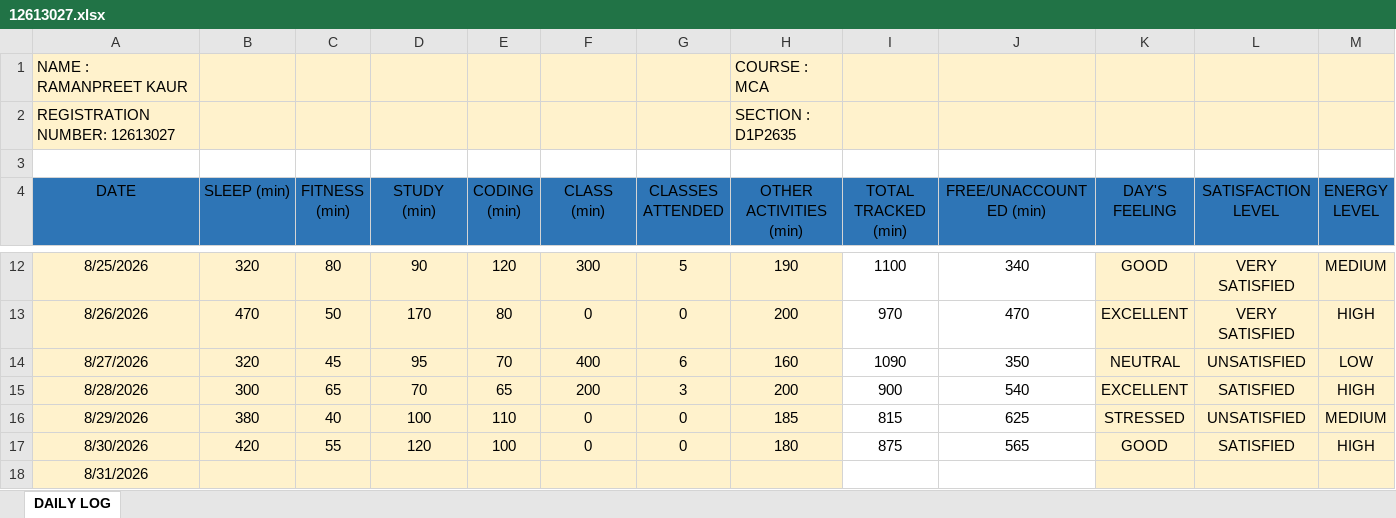
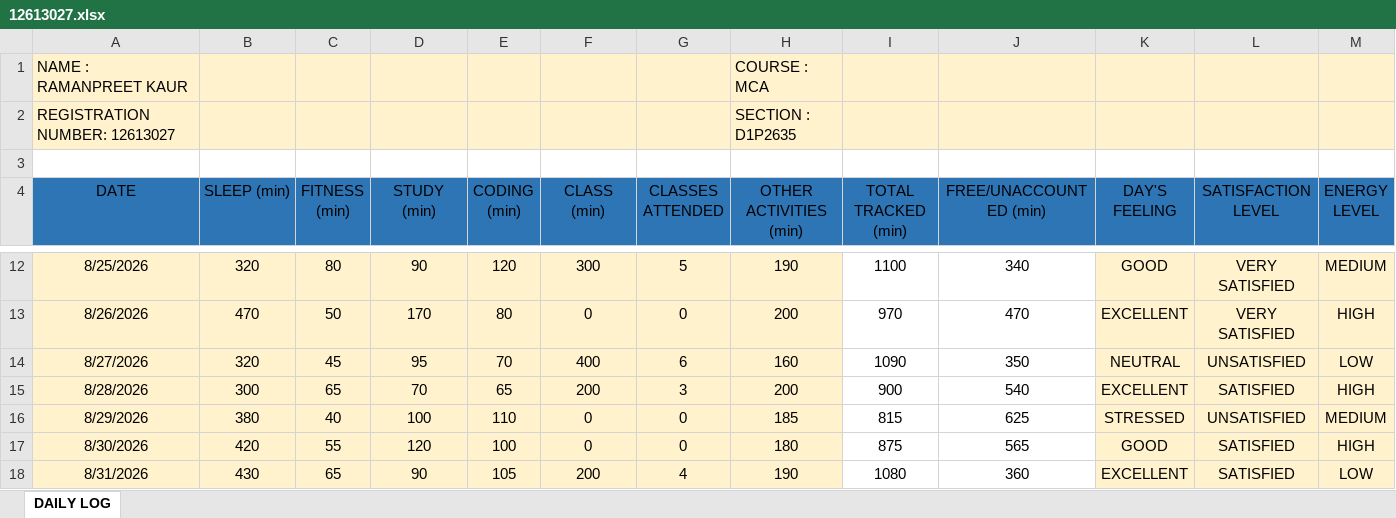
Before and after one commit to Ramanpreet08/CAP-766, an Excel workbook: 12613027.xlsx, sheet DAILY LOG, drawn as a sheet; only a part is shown, gaps mark what is left out; values as stored, in another font and other column widths than the file's, no borders; the diff covers the shown part only; the diff names each change by its address in the sheet, - before the commit and + after, or states it on an @@ line.

Commit message:
Add files via upload

```diff
--- a/12613027.xlsx (sheet DAILY LOG)
+++ b/12613027.xlsx (sheet DAILY LOG)
-B18 (SLEEP (min)): (empty)
+B18 (SLEEP (min)): 430
-C18 (FITNESS (min)): (empty)
+C18 (FITNESS (min)): 65
-D18 (STUDY (min)): (empty)
+D18 (STUDY (min)): 90
-E18 (CODING (min)): (empty)
+E18 (CODING (min)): 105
-F18 (CLASS (min)): (empty)
+F18 (CLASS (min)): 200
-G18 (CLASSES ATTENDED): (empty)
+G18 (CLASSES ATTENDED): 4
-H18 (OTHER ACTIVITIES (min)): (empty)
+H18 (OTHER ACTIVITIES (min)): 190
-I18 (TOTAL TRACKED (min)): (empty)
+I18 (TOTAL TRACKED (min)): 1080
-J18 (FREE/UNACCOUNTED (min)): (empty)
+J18 (FREE/UNACCOUNTED (min)): 360
-K18 (DAY'S FEELING): (empty)
+K18 (DAY'S FEELING): EXCELLENT
-L18 (SATISFACTION LEVEL): (empty)
+L18 (SATISFACTION LEVEL): SATISFIED
-M18 (ENERGY LEVEL): (empty)
+M18 (ENERGY LEVEL): LOW
```
Also changed, not shown: 1 edited cell elsewhere in this sheet.
